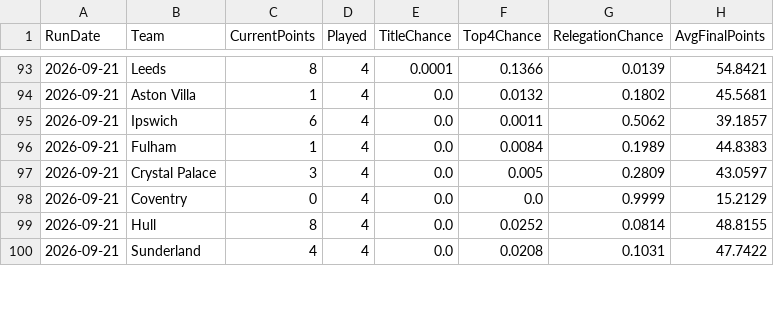
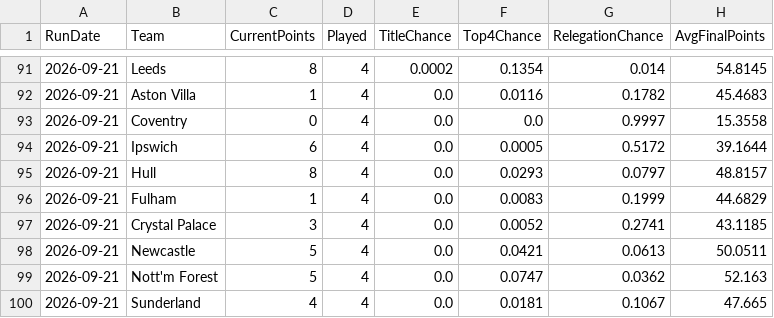
Before and after one commit to adwaith-p/Premier-League-Predictor-26-27, a CSV file: data/processed/simulation_snapshots.csv, drawn as a sheet; only a part is shown, gaps mark what is left out; the diff covers the shown part only.

```diff
--- a/data/processed/simulation_snapshots.csv
+++ b/data/processed/simulation_snapshots.csv
@@ -93,8 +91,10 @@ RunDate,Team,CurrentPoints,Played,TitleChance,Top4Chance,RelegationChance,AvgFin
-2026-09-21,Leeds,8,4,0.0001,0.1366,0.0139,54.8421
-2026-09-21,Aston Villa,1,4,0.0,0.0132,0.1802,45.5681
-2026-09-21,Ipswich,6,4,0.0,0.0011,0.5062,39.1857
-2026-09-21,Fulham,1,4,0.0,0.0084,0.1989,44.8383
-2026-09-21,Crystal Palace,3,4,0.0,0.005,0.2809,43.0597
-2026-09-21,Coventry,0,4,0.0,0.0,0.9999,15.2129
-2026-09-21,Hull,8,4,0.0,0.0252,0.0814,48.8155
-2026-09-21,Sunderland,4,4,0.0,0.0208,0.1031,47.7422
+2026-09-21,Leeds,8,4,0.0002,0.1354,0.014,54.8145
+2026-09-21,Aston Villa,1,4,0.0,0.0116,0.1782,45.4683
+2026-09-21,Coventry,0,4,0.0,0.0,0.9997,15.3558
+2026-09-21,Ipswich,6,4,0.0,0.0005,0.5172,39.1644
+2026-09-21,Hull,8,4,0.0,0.0293,0.0797,48.8157
+2026-09-21,Fulham,1,4,0.0,0.0083,0.1999,44.6829
+2026-09-21,Crystal Palace,3,4,0.0,0.0052,0.2741,43.1185
+2026-09-21,Newcastle,5,4,0.0,0.0421,0.0613,50.0511
+2026-09-21,Nott'm Forest,5,4,0.0,0.0747,0.0362,52.163
+2026-09-21,Sunderland,4,4,0.0,0.0181,0.1067,47.665
```
Also changed, not shown: 1 added row, 3 removed rows and 29 edited cells elsewhere in this file, data/team_news.csv, 2 other files.
